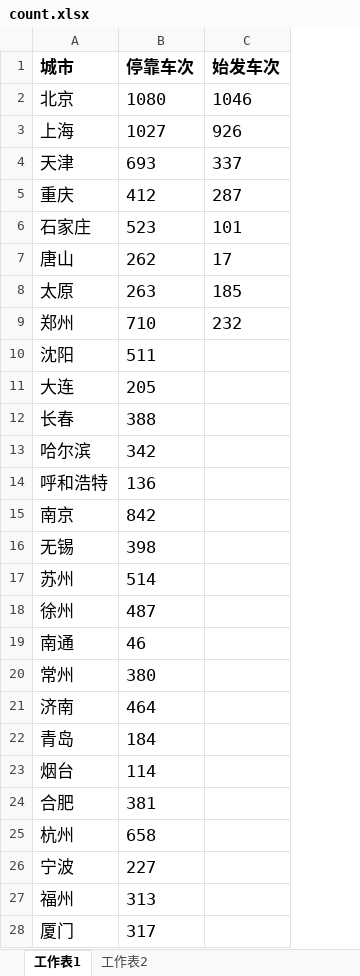
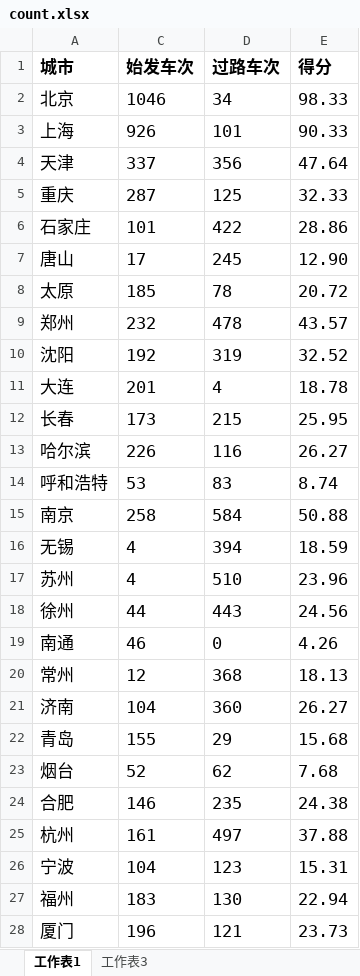
Before and after one commit to soneway/city-rank, an Excel workbook: railway/count.xlsx, sheet 工作表1, drawn as a sheet; only a part is shown; values as stored, in another font and other column widths than the file's, no borders; removed rows and columns are numbered as before the commit, all else as after; the diff covers the shown part only; the diff names each change by its address in the sheet, - before the commit and + after, or states it on an @@ line.

```diff
--- a/railway/count.xlsx (sheet 工作表1)
+++ b/railway/count.xlsx (sheet 工作表1)
-sheet tab: 工作表2
+sheet tab: 工作表3
@@ column B (停靠车次) hidden, rows 2-28: 1080 | 1027 | 693 | 412 | 523 | 262 | 263 | 710 | 511 | 205 | 388 | 342 | 136 | 842 | 398 | 514 | 487 | 46 | 380 | 464 | 184 | 114 | 381 | 658 | 227 | 313 | 317 @@
+column D (过路车次), rows 2-28: 34 | 101 | 356 | 125 | 422 | 245 | 78 | 478 | 319 | 4 | 215 | 116 | 83 | 584 | 394 | 510 | 443 | 0 | 368 | 360 | 29 | 62 | 235 | 497 | 123 | 130 | 121
+column E (得分), rows 2-28: 98.33 | 90.33 | 47.64 | 32.33 | 28.86 | 12.90 | 20.72 | 43.57 | 32.52 | 18.78 | 25.95 | 26.27 | 8.74 | 50.88 | 18.59 | 23.96 | 24.56 | 4.26 | 18.13 | 26.27 | 15.68 | 7.68 | 24.38 | 37.88 | 15.31 | 22.94 | 23.73
-C10 (始发车次): (empty)
+C10 (始发车次): 192
-C11 (始发车次): (empty)
+C11 (始发车次): 201
-C12 (始发车次): (empty)
+C12 (始发车次): 173
-C13 (始发车次): (empty)
+C13 (始发车次): 226
-C14 (始发车次): (empty)
+C14 (始发车次): 53
-C15 (始发车次): (empty)
+C15 (始发车次): 258
-C16:C17 (始发车次): (empty)
+C16:C17 (始发车次): 4
-C18 (始发车次): (empty)
+C18 (始发车次): 44
-C19 (始发车次): (empty)
+C19 (始发车次): 46
-C20 (始发车次): (empty)
+C20 (始发车次): 12
-C21 (始发车次): (empty)
+C21 (始发车次): 104
-C22 (始发车次): (empty)
+C22 (始发车次): 155
-C23 (始发车次): (empty)
+C23 (始发车次): 52
-C24 (始发车次): (empty)
+C24 (始发车次): 146
-C25 (始发车次): (empty)
+C25 (始发车次): 161
-C26 (始发车次): (empty)
+C26 (始发车次): 104
-C27 (始发车次): (empty)
+C27 (始发车次): 183
-C28 (始发车次): (empty)
+C28 (始发车次): 196
```
Also changed, not shown: 18 edited cells elsewhere in this sheet, railway/crh.xlsx, railway/org.xlsx, 2 other files.
